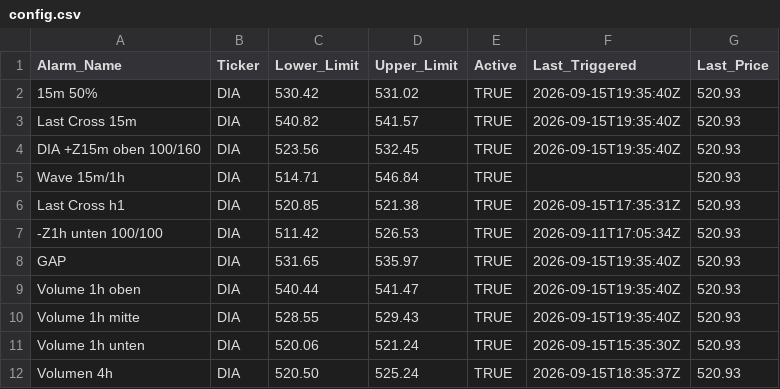
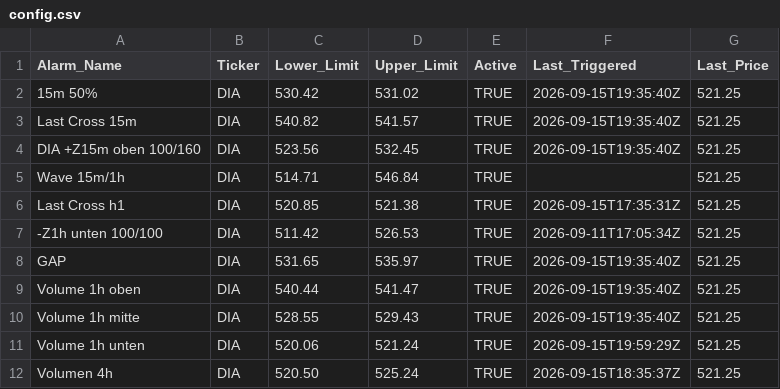
Before and after one commit to rhigazi/sigtrig001, a CSV file: config.csv, drawn as a sheet.

```diff
--- a/config.csv
+++ b/config.csv
@@ -1,12 +1,12 @@
 Alarm_Name,Ticker,Lower_Limit,Upper_Limit,Active,Last_Triggered,Last_Price
-15m 50%,DIA,530.42,531.02,TRUE,2026-09-15T19:35:40Z,520.93
-Last Cross 15m,DIA,540.82,541.57,TRUE,2026-09-15T19:35:40Z,520.93
-DIA +Z15m oben 100/160,DIA,523.56,532.45,TRUE,2026-09-15T19:35:40Z,520.93
-Wave 15m/1h,DIA,514.71,546.84,TRUE,,520.93
-Last Cross h1,DIA,520.85,521.38,TRUE,2026-09-15T17:35:31Z,520.93
--Z1h unten 100/100,DIA,511.42,526.53,TRUE,2026-09-11T17:05:34Z,520.93
-GAP,DIA,531.65,535.97,TRUE,2026-09-15T19:35:40Z,520.93
-Volume 1h oben,DIA,540.44,541.47,TRUE,2026-09-15T19:35:40Z,520.93
-Volume 1h mitte,DIA,528.55,529.43,TRUE,2026-09-15T19:35:40Z,520.93
-Volume 1h unten,DIA,520.06,521.24,TRUE,2026-09-15T15:35:30Z,520.93
-Volumen 4h,DIA,520.50,525.24,TRUE,2026-09-15T18:35:37Z,520.93
+15m 50%,DIA,530.42,531.02,TRUE,2026-09-15T19:35:40Z,521.25
+Last Cross 15m,DIA,540.82,541.57,TRUE,2026-09-15T19:35:40Z,521.25
+DIA +Z15m oben 100/160,DIA,523.56,532.45,TRUE,2026-09-15T19:35:40Z,521.25
+Wave 15m/1h,DIA,514.71,546.84,TRUE,,521.25
+Last Cross h1,DIA,520.85,521.38,TRUE,2026-09-15T17:35:31Z,521.25
+-Z1h unten 100/100,DIA,511.42,526.53,TRUE,2026-09-11T17:05:34Z,521.25
+GAP,DIA,531.65,535.97,TRUE,2026-09-15T19:35:40Z,521.25
+Volume 1h oben,DIA,540.44,541.47,TRUE,2026-09-15T19:35:40Z,521.25
+Volume 1h mitte,DIA,528.55,529.43,TRUE,2026-09-15T19:35:40Z,521.25
+Volume 1h unten,DIA,520.06,521.24,TRUE,2026-09-15T19:59:29Z,521.25
+Volumen 4h,DIA,520.50,525.24,TRUE,2026-09-15T18:35:37Z,521.25
```
